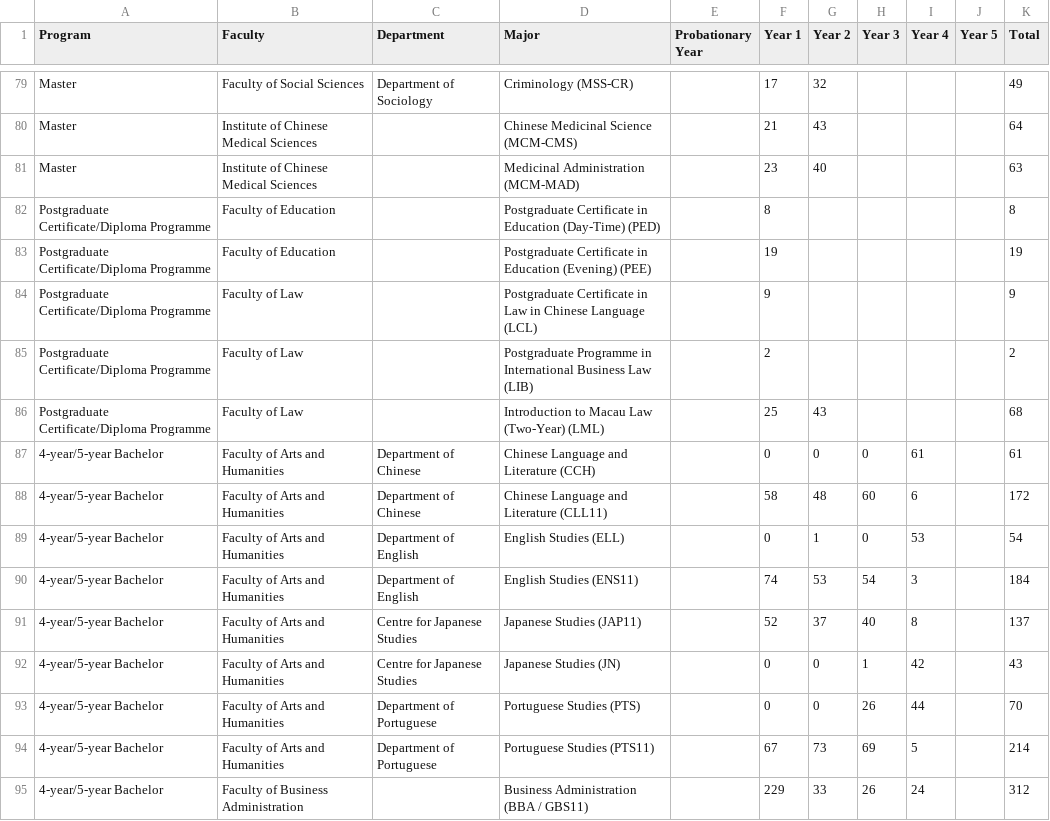
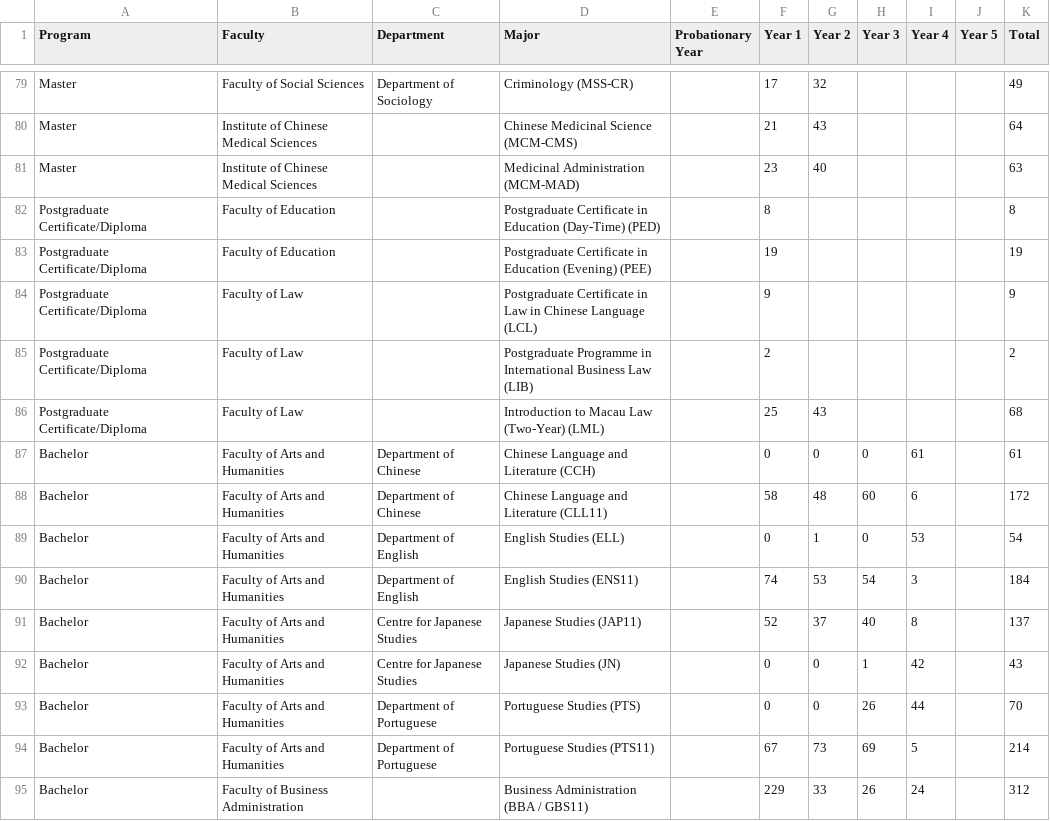
Before and after one commit to robertpba/mapvis, a CSV file: data/Student numbers.csv, drawn as a sheet; only a part is shown, gaps mark what is left out; the diff covers the shown part only.

Commit message:
Fixed spelling errors in the data

```diff
--- a/data/Student numbers.csv
+++ b/data/Student numbers.csv
@@ -81,20 +81,15 @@ Master,Institute of Chinese Medical Sciences,,Chinese Medicinal Science (MCM-CMS
 Master,Institute of Chinese Medical Sciences,,Medicinal Administration (MCM-MAD),,23,40,,,,63
-"Postgraduate Certificate/Diploma Programme
-",Faculty of Education,,Postgraduate Certificate in Education (Day-Time) (PED),,8,,,,,8
-"Postgraduate Certificate/Diploma Programme
-",Faculty of Education,,Postgraduate Certificate in Education (Evening) (PEE),,19,,,,,19
-"Postgraduate Certificate/Diploma Programme
-",Faculty of Law,,Postgraduate Certificate in Law in Chinese Language (LCL),,9,,,,,9
-"Postgraduate Certificate/Diploma Programme
-",Faculty of Law,,Postgraduate Programme in International Business Law (LIB),,2,,,,,2
-"Postgraduate Certificate/Diploma Programme
-",Faculty of Law,,Introduction to Macau Law (Two-Year) (LML),,25,43,,,,68
-4-year/5-year Bachelor,Faculty of Arts and Humanities,Department of Chinese,Chinese Language and Literature (CCH),,0,0,0,61,,61
-4-year/5-year Bachelor,Faculty of Arts and Humanities,Department of Chinese,Chinese Language and Literature (CLL11),,58,48,60,6,,172
-4-year/5-year Bachelor,Faculty of Arts and Humanities,Department of English,English Studies (ELL),,0,1,0,53,,54
-4-year/5-year Bachelor,Faculty of Arts and Humanities,Department of English,English Studies (ENS11),,74,53,54,3,,184
-4-year/5-year Bachelor,Faculty of Arts and Humanities,Centre for Japanese Studies,Japanese Studies (JAP11),,52,37,40,8,,137
-4-year/5-year Bachelor,Faculty of Arts and Humanities,Centre for Japanese Studies,Japanese Studies (JN),,0,0,1,42,,43
-4-year/5-year Bachelor,Faculty of Arts and Humanities,Department of Portuguese,Portuguese Studies (PTS),,0,0,26,44,,70
-4-year/5-year Bachelor,Faculty of Arts and Humanities,Department of Portuguese,Portuguese Studies (PTS11),,67,73,69,5,,214
-4-year/5-year Bachelor,Faculty of Business Administration,,Business Administration (BBA / GBS11),,229,33,26,24,,312
+Postgraduate Certificate/Diploma,Faculty of Education,,Postgraduate Certificate in Education (Day-Time) (PED),,8,,,,,8
+Postgraduate Certificate/Diploma,Faculty of Education,,Postgraduate Certificate in Education (Evening) (PEE),,19,,,,,19
+Postgraduate Certificate/Diploma,Faculty of Law,,Postgraduate Certificate in Law in Chinese Language (LCL),,9,,,,,9
+Postgraduate Certificate/Diploma,Faculty of Law,,Postgraduate Programme in International Business Law (LIB),,2,,,,,2
+Postgraduate Certificate/Diploma,Faculty of Law,,Introduction to Macau Law (Two-Year) (LML),,25,43,,,,68
+Bachelor,Faculty of Arts and Humanities,Department of Chinese,Chinese Language and Literature (CCH),,0,0,0,61,,61
+Bachelor,Faculty of Arts and Humanities,Department of Chinese,Chinese Language and Literature (CLL11),,58,48,60,6,,172
+Bachelor,Faculty of Arts and Humanities,Department of English,English Studies (ELL),,0,1,0,53,,54
+Bachelor,Faculty of Arts and Humanities,Department of English,English Studies (ENS11),,74,53,54,3,,184
+Bachelor,Faculty of Arts and Humanities,Centre for Japanese Studies,Japanese Studies (JAP11),,52,37,40,8,,137
+Bachelor,Faculty of Arts and Humanities,Centre for Japanese Studies,Japanese Studies (JN),,0,0,1,42,,43
+Bachelor,Faculty of Arts and Humanities,Department of Portuguese,Portuguese Studies (PTS),,0,0,26,44,,70
+Bachelor,Faculty of Arts and Humanities,Department of Portuguese,Portuguese Studies (PTS11),,67,73,69,5,,214
+Bachelor,Faculty of Business Administration,,Business Administration (BBA / GBS11),,229,33,26,24,,312
```
Also changed, not shown: 74 edited cells elsewhere in this file.
